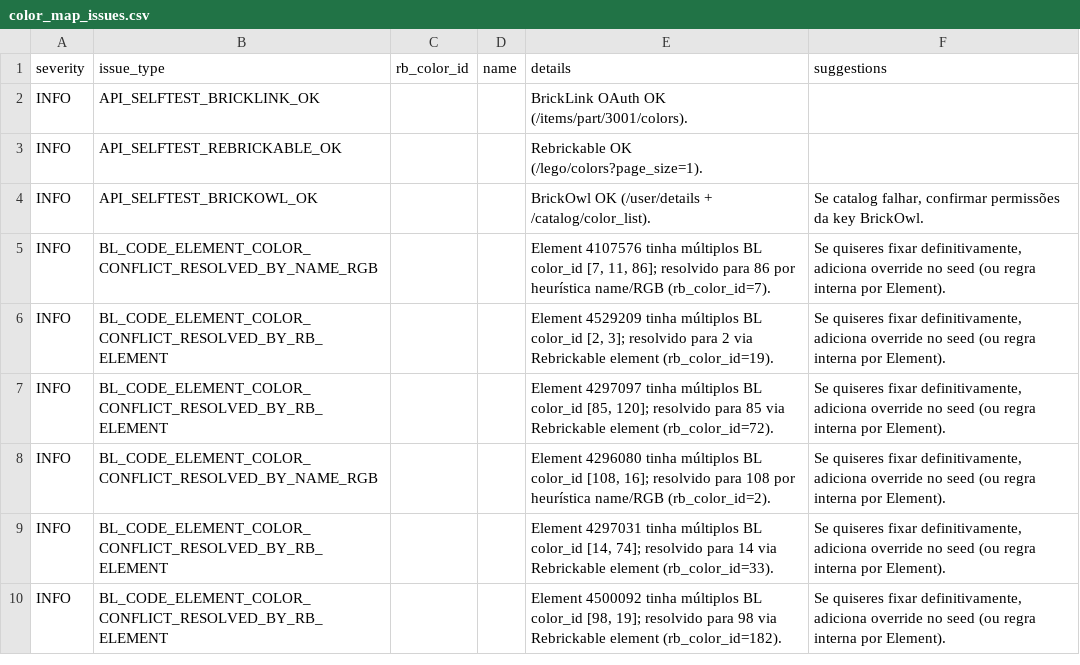
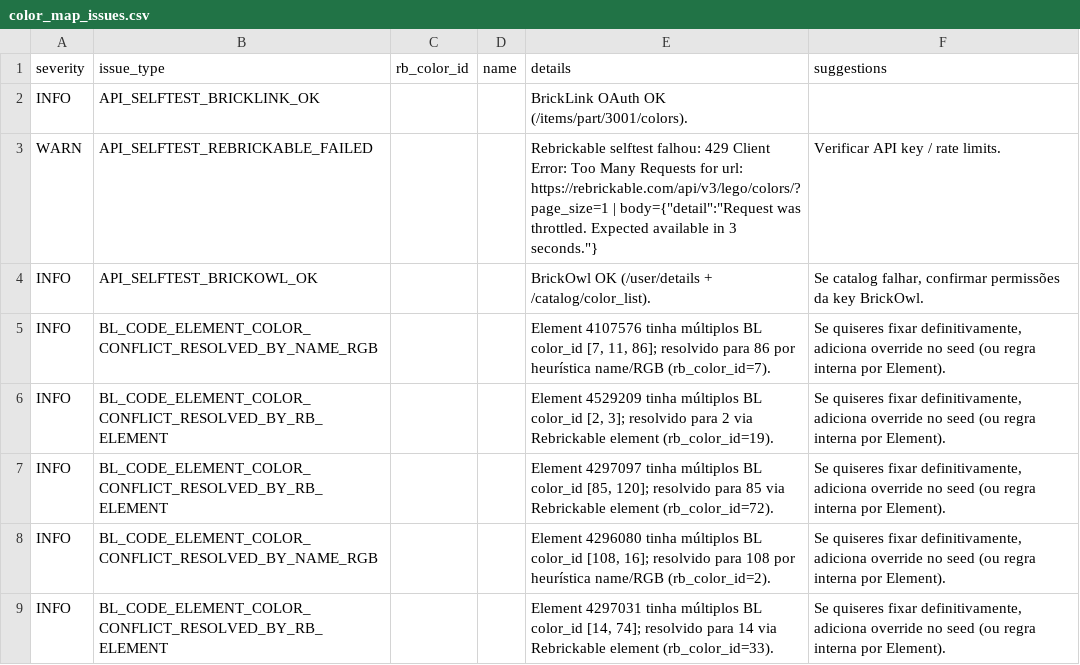
Before and after one commit to amauri-di-maia/amauri-repo, a CSV file: data/color_map_issues.csv, drawn as a sheet; only a part is shown; the shorter side is filled out with more unchanged rows; removed rows and columns are numbered as before the commit, all else as after; the diff names each change by its address in the sheet, - before the commit and + after, or states it on an @@ line.

```diff
--- a/data/color_map_issues.csv
+++ b/data/color_map_issues.csv
-row 3: INFO | API_SELFTEST_REBRICKABLE_OK |  |  | Rebrickable OK (/lego/colors?page_size=1).
+row 3: WARN | API_SELFTEST_REBRICKABLE_FAILED |  |  | Rebrickable selftest falhou: 429 Client Error: Too Many Requests for url: https://rebrickable.com/api/v3/lego/colors/?page_size=1 | body={"detail":"Request was throttled. Expected available in 3 seconds."} | Verificar API key / rate limits.
```
Also changed, not shown: 5 other files.
